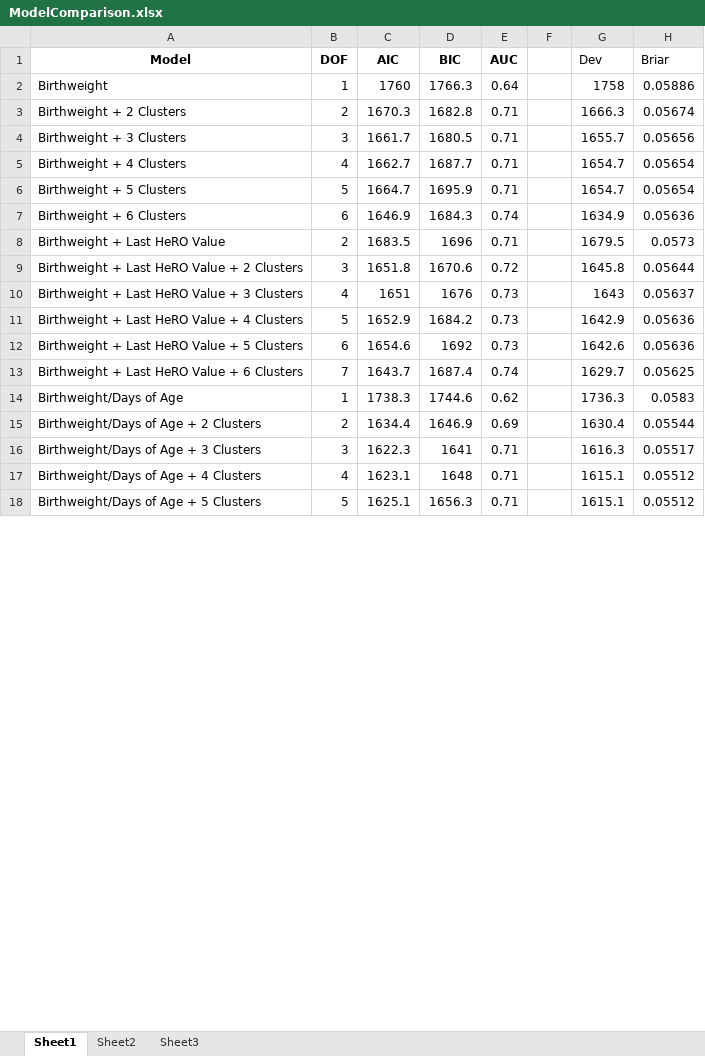
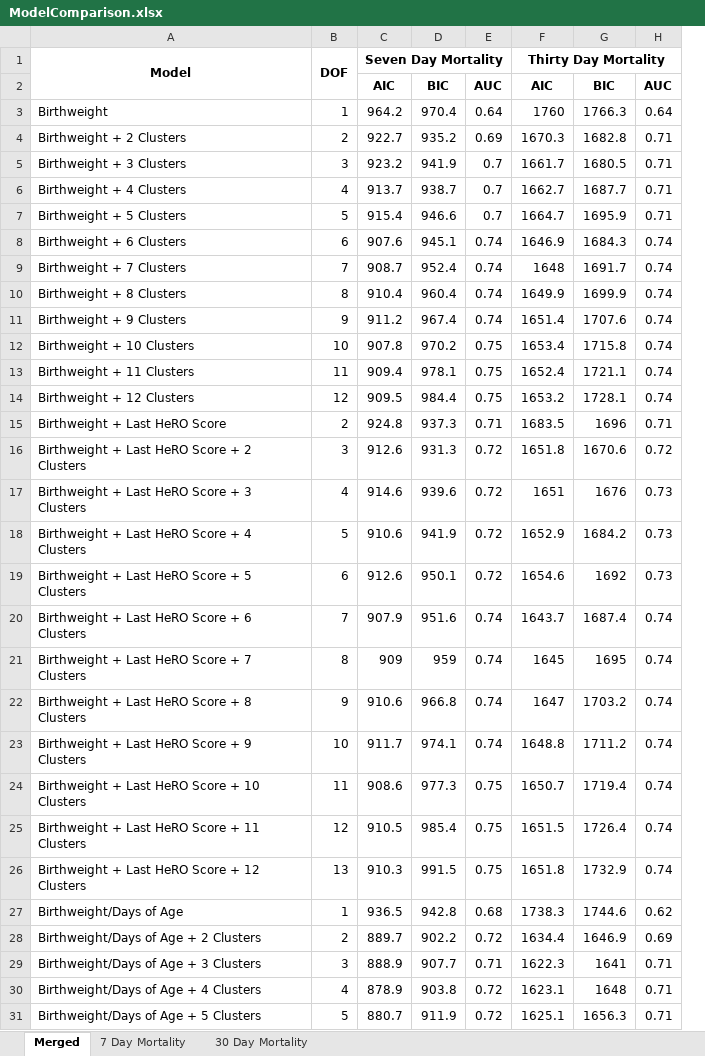
Before and after one commit to amedwards/FuncDataAnalysis, an Excel workbook: ModelComparison.xlsx, sheet Merged, drawn as a sheet; only a part is shown; values as stored, in another font and other column widths than the file's, no borders; conditional formats not drawn; removed rows and columns are numbered as before the commit, all else as after; the diff covers the shown part only; the diff names each change by its address in the sheet, - before the commit and + after, or states it on an @@ line.

```diff
--- a/ModelComparison.xlsx (sheet Merged)
+++ b/ModelComparison.xlsx (sheet Merged)
-sheet tab: Sheet1
+sheet tab: Merged
-sheet tab: Sheet2
+sheet tab: 7 Day Mortality
-sheet tab: Sheet3
+sheet tab: 30 Day Mortality
+column C, row 1: Seven Day Mortality; rows 3-8: 964.2 | 922.7 | 923.2 | 913.7 | 915.4 | 907.6; rows 15-20: 924.8 | 912.6 | 914.6 | 910.6 | 912.6 | 907.9; rows 27-31: 936.5 | 889.7 | 888.9 | 878.9 | 880.7
+column D, rows 3-8: 970.4 | 935.2 | 941.9 | 938.7 | 946.6 | 945.1; rows 15-20: 937.3 | 931.3 | 939.6 | 941.9 | 950.1 | 951.6; rows 27-31: 942.8 | 902.2 | 907.7 | 903.8 | 911.9
+column E, rows 3-8: 0.64 | 0.69 | 0.7 | 0.7 | 0.7 | 0.74; rows 15-20: 0.71 | 0.72 | 0.72 | 0.72 | 0.72 | 0.74; rows 27-31: 0.68 | 0.72 | 0.71 | 0.72 | 0.72
-column F, empty
-column G, rows 1-18: Dev | 1758 | 1666.3 | 1655.7 | 1654.7 | 1654.7 | 1634.9 | 1679.5 | 1645.8 | 1643 | 1642.9 | 1642.6 | 1629.7 | 1736.3 | 1630.4 | 1616.3 | 1615.1 | 1615.1
-column H, rows 1-18: Briar | 0.05886 | 0.05674 | 0.05656 | 0.05654 | 0.05654 | 0.05636 | 0.0573 | 0.05644 | 0.05637 | 0.05636 | 0.05636 | 0.05625 | 0.0583 | 0.05544 | 0.05517 | 0.05512 | 0.05512
+A1:A2 merged
+B1:B2 merged
-F1: AIC
+F1: Thirty Day Mortality
+F1:H1 merged
-G1: BIC
+G1: (empty)
-H1: AUC
+H1: (empty)
+row 2:  |  | AIC | BIC | AUC | AIC | BIC | AUC
+row 9: Birthweight + 7 Clusters | 7 | 908.7 | 952.4 | 0.74 | 1648 | 1691.7 | 0.74
+row 10: Birthweight + 8 Clusters | 8 | 910.4 | 960.4 | 0.74 | 1649.9 | 1699.9 | 0.74
+row 11: Birthweight + 9 Clusters | 9 | 911.2 | 967.4 | 0.74 | 1651.4 | 1707.6 | 0.74
+row 12: Birthweight + 10 Clusters | 10 | 907.8 | 970.2 | 0.75 | 1653.4 | 1715.8 | 0.74
+row 13: Birthweight + 11 Clusters | 11 | 909.4 | 978.1 | 0.75 | 1652.4 | 1721.1 | 0.74
+row 14: Birthweight + 12 Clusters | 12 | 909.5 | 984.4 | 0.75 | 1653.2 | 1728.1 | 0.74
-A15: Birthweight + Last HeRO Value
+A15: Birthweight + Last HeRO Score
-A16: Birthweight + Last HeRO Value + 2 Clusters
+A16: Birthweight + Last HeRO Score + 2 Clusters
-A17: Birthweight + Last HeRO Value + 3 Clusters
+A17: Birthweight + Last HeRO Score + 3 Clusters
-A18: Birthweight + Last HeRO Value + 4 Clusters
+A18: Birthweight + Last HeRO Score + 4 Clusters
-A19: Birthweight + Last HeRO Value + 5 Clusters
+A19: Birthweight + Last HeRO Score + 5 Clusters
-A20: Birthweight + Last HeRO Value + 6 Clusters
+A20: Birthweight + Last HeRO Score + 6 Clusters
+row 21: Birthweight + Last HeRO Score + 7 Clusters | 8 | 909 | 959 | 0.74 | 1645 | 1695 | 0.74
+row 22: Birthweight + Last HeRO Score + 8 Clusters | 9 | 910.6 | 966.8 | 0.74 | 1647 | 1703.2 | 0.74
+row 23: Birthweight + Last HeRO Score + 9 Clusters | 10 | 911.7 | 974.1 | 0.74 | 1648.8 | 1711.2 | 0.74
+row 24: Birthweight + Last HeRO Score + 10 Clusters | 11 | 908.6 | 977.3 | 0.75 | 1650.7 | 1719.4 | 0.74
+row 25: Birthweight + Last HeRO Score + 11 Clusters | 12 | 910.5 | 985.4 | 0.75 | 1651.5 | 1726.4 | 0.74
+row 26: Birthweight + Last HeRO Score + 12 Clusters | 13 | 910.3 | 991.5 | 0.75 | 1651.8 | 1732.9 | 0.74
```
Also changed, not shown: 14 edited cells elsewhere in this sheet, sheet 7 Day Mortality, sheet 30 Day Mortality, 2 other files.
